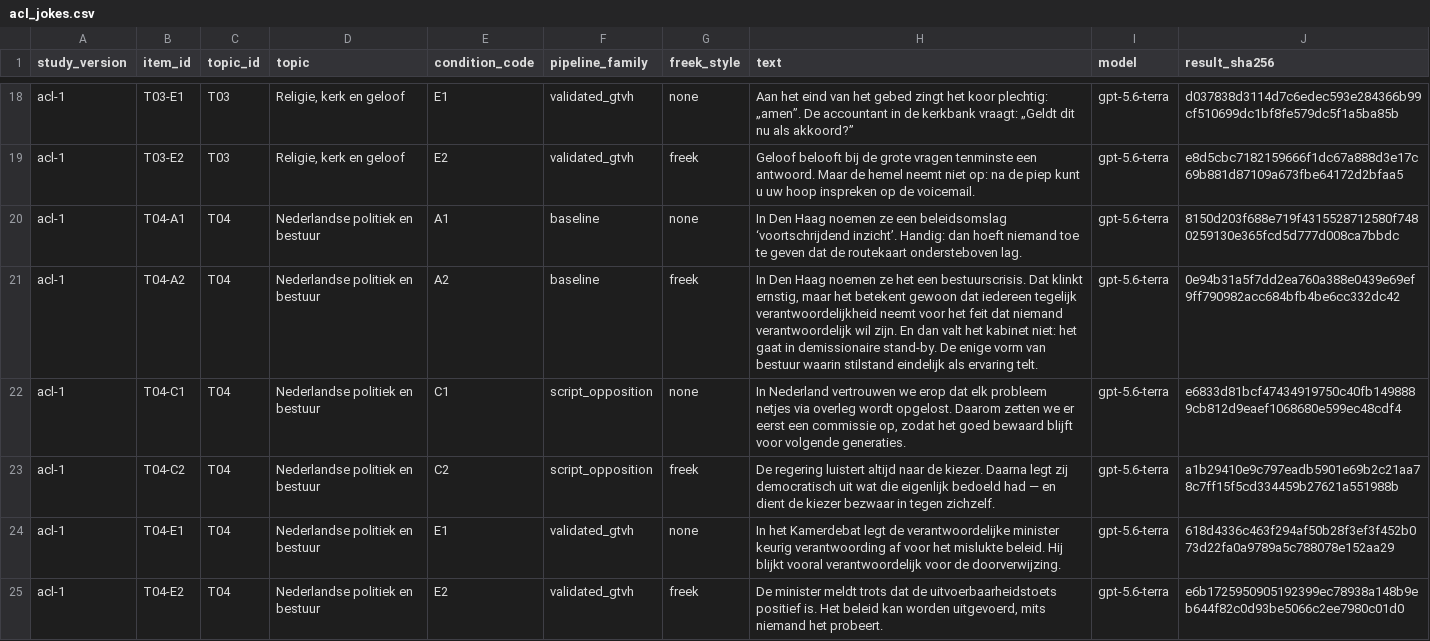
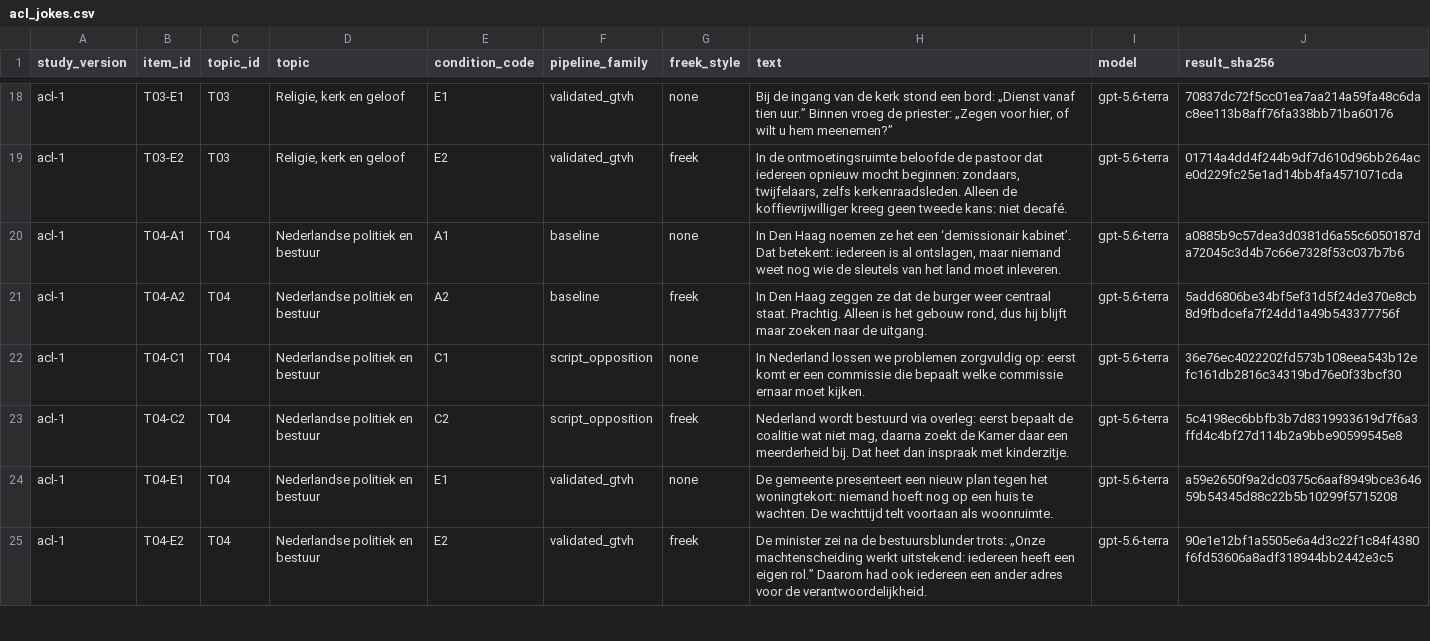
Before and after one commit to jorrytdejong/freek-de-jonge, a CSV file: freek-participant-study/data/acl_jokes.csv, drawn as a sheet; only a part is shown, gaps mark what is left out; the diff covers the shown part only; the diff names each change by its address in the sheet, - before the commit and + after, or states it on an @@ line.

```diff
--- a/freek-participant-study/data/acl_jokes.csv
+++ b/freek-participant-study/data/acl_jokes.csv
-H18 (text): Aan het eind van het gebed zingt het koor plechtig: „amen”. De accountant in de kerkbank vraagt: „Geldt dit nu als akkoord?”
+H18 (text): Bij de ingang van de kerk stond een bord: „Dienst vanaf tien uur.” Binnen vroeg de priester: „Zegen voor hier, of wilt u hem meenemen?”
-J18 (result_sha256): d037838d3114d7c6edec593e284366b99cf510699dc1bf8fe579dc5f1a5ba85b
+J18 (result_sha256): 70837dc72f5cc01ea7aa214a59fa48c6dac8ee113b8aff76fa338bb71ba60176
-H19 (text): Geloof belooft bij de grote vragen tenminste een antwoord. Maar de hemel neemt niet op: na de piep kunt u uw hoop inspreken op de voicemail.
+H19 (text): In de ontmoetingsruimte beloofde de pastoor dat iedereen opnieuw mocht beginnen: zondaars, twijfelaars, zelfs kerkenraadsleden. Alleen de koffievrijwilliger kreeg geen tweede kans: niet decafé.
-J19 (result_sha256): e8d5cbc7182159666f1dc67a888d3e17c69b881d87109a673fbe64172d2bfaa5
+J19 (result_sha256): 01714a4dd4f244b9df7d610d96bb264ace0d229fc25e1ad14bb4fa4571071cda
-H20 (text): …noemen ze een beleidsomslag ‘voortschrijdend inzicht’. Handig: dan hoeft niemand toe te geven dat de routekaart ondersteboven lag.
+H20 (text): …noemen ze het een ‘demissionair kabinet’. Dat betekent: iedereen is al ontslagen, maar niemand weet nog wie de sleutels van het land moet inleveren.
-J20 (result_sha256): 8150d203f688e719f4315528712580f7480259130e365fcd5d777d008ca7bbdc
+J20 (result_sha256): a0885b9c57dea3d0381d6a55c6050187da72045c3d4b7c66e7328f53c037b7b6
-H21 (text): …Den Haag noemen ze het een bestuurscrisis. Dat klinkt ernstig, maar het betekent gewoon dat iedereen tegelijk verantwoordelijkheid neemt voor het feit dat niemand verantwoordelijk wil zijn. En dan valt het kabinet niet: het gaat in demissionaire stand-by. De enige vorm van bestuur waarin stilstand eindelijk als ervaring telt.
+H21 (text): …Den Haag zeggen ze dat de burger weer centraal staat. Prachtig. Alleen is het gebouw rond, dus hij blijft maar zoeken naar de uitgang.
-J21 (result_sha256): 0e94b31a5f7dd2ea760a388e0439e69ef9ff790982acc684bfb4be6cc332dc42
+J21 (result_sha256): 5add6806be34bf5ef31d5f24de370e8cb8d9fbdcefa7f24dd1a49b543377756f
-H22 (text): In Nederland vertrouwen we erop dat elk probleem netjes via overleg wordt opgelost. Daarom zetten we er eerst een commissie op, zodat het goed bewaard blijft voor volgende generaties.
+H22 (text): In Nederland lossen we problemen zorgvuldig op: eerst komt er een commissie die bepaalt welke commissie ernaar moet kijken.
-J22 (result_sha256): e6833d81bcf47434919750c40fb1498889cb812d9eaef1068680e599ec48cdf4
+J22 (result_sha256): 36e76ec4022202fd573b108eea543b12efc161db2816c34319bd76e0f33bcf30
-H23 (text): De regering luistert altijd naar de kiezer. Daarna legt zij democratisch uit wat die eigenlijk bedoeld had — en dient de kiezer bezwaar in tegen zichzelf.
+H23 (text): Nederland wordt bestuurd via overleg: eerst bepaalt de coalitie wat niet mag, daarna zoekt de Kamer daar een meerderheid bij. Dat heet dan inspraak met kinderzitje.
-J23 (result_sha256): a1b29410e9c797eadb5901e69b2c21aa78c7ff15f5cd334459b27621a551988b
+J23 (result_sha256): 5c4198ec6bbfb3b7d8319933619d7f6a3ffd4c4bf27d114b2a9bbe90599545e8
-H24 (text): In het Kamerdebat legt de verantwoordelijke minister keurig verantwoording af voor het mislukte beleid. Hij blijkt vooral verantwoordelijk voor de doorverwijzing.
+H24 (text): De gemeente presenteert een nieuw plan tegen het woningtekort: niemand hoeft nog op een huis te wachten. De wachttijd telt voortaan als woonruimte.
-J24 (result_sha256): 618d4336c463f294af50b28f3ef3f452b073d22fa0a9789a5c788078e152aa29
+J24 (result_sha256): a59e2650f9a2dc0375c6aaf8949bce364659b54345d88c22b5b10299f5715208
-H25 (text): De minister meldt trots dat de uitvoerbaarheidstoets positief is. Het beleid kan worden uitgevoerd, mits niemand het probeert.
+H25 (text): De minister zei na de bestuursblunder trots: „Onze machtenscheiding werkt uitstekend: iedereen heeft een eigen rol.” Daarom had ook iedereen een ander adres voor de verantwoordelijkheid.
-J25 (result_sha256): e6b1725950905192399ec78938a148b9eb644f82c0d93be5066c2ee7980c01d0
+J25 (result_sha256): 90e1e12bf1a5505e6a4d3c22f1c84f4380f6fd53606a8adf318944bb2442e3c5
```
Also changed, not shown: 164 edited cells elsewhere in this file, 1 other file.
